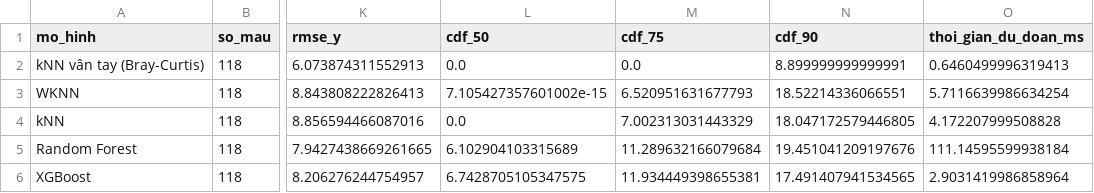
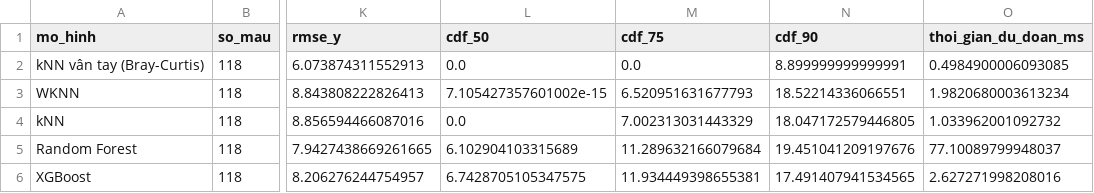
Before and after one commit to DoAnTotNghiep-Indoor/Indoor_Positoning_System-DATN, a CSV file: reports/tables/model_comparison.csv, drawn as a sheet; only a part is shown, gaps mark what is left out; the diff names each change by its address in the sheet, - before the commit and + after, or states it on an @@ line.

```diff
--- a/reports/tables/model_comparison.csv
+++ b/reports/tables/model_comparison.csv
-O2 (thoi_gian_du_doan_ms): 0.6460499996319413
+O2 (thoi_gian_du_doan_ms): 0.4984900006093085
-O3 (thoi_gian_du_doan_ms): 5.7116639986634254
+O3 (thoi_gian_du_doan_ms): 1.9820680003613234
-O4 (thoi_gian_du_doan_ms): 4.172207999508828
+O4 (thoi_gian_du_doan_ms): 1.033962001092732
-O5 (thoi_gian_du_doan_ms): 111.14595599938184
+O5 (thoi_gian_du_doan_ms): 77.10089799948037
-O6 (thoi_gian_du_doan_ms): 2.9031419986858964
+O6 (thoi_gian_du_doan_ms): 2.627271998208016
```
Also changed, not shown: 11 other files.
